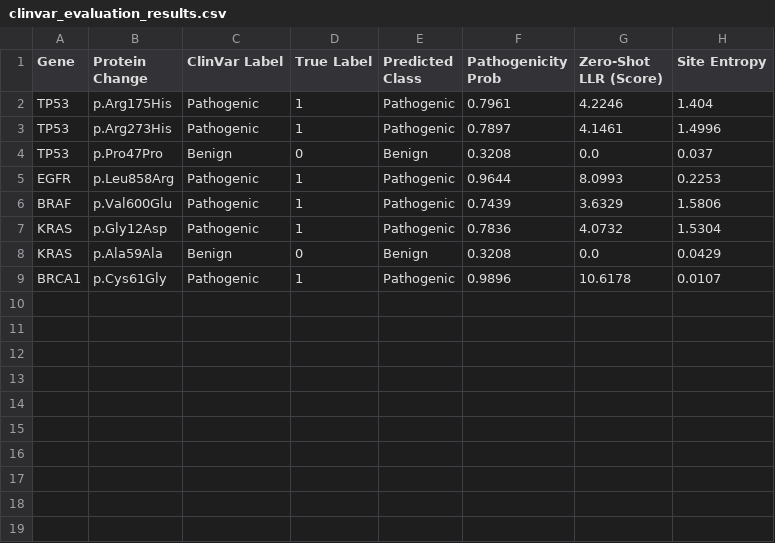
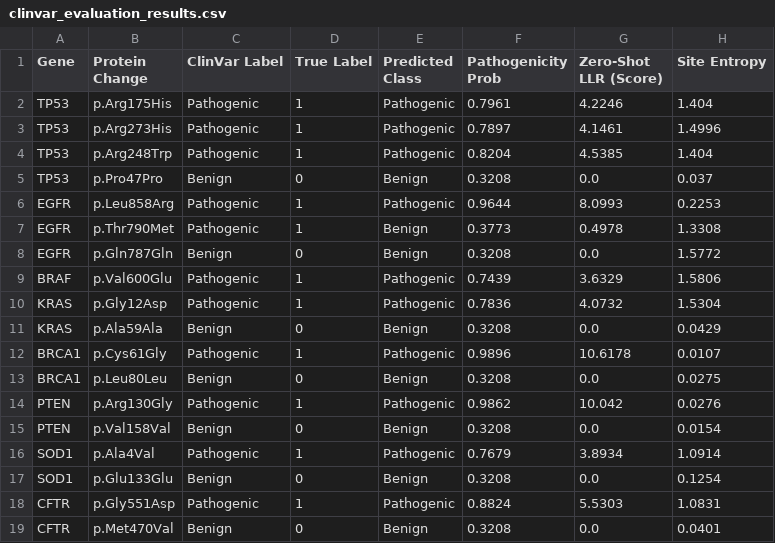
Before and after one commit to hardiksood21/variantllm, a CSV file: data/processed/clinvar_evaluation_results.csv, drawn as a sheet; the diff names each change by its address in the sheet, - before the commit and + after, or states it on an @@ line.

```diff
--- a/data/processed/clinvar_evaluation_results.csv
+++ b/data/processed/clinvar_evaluation_results.csv
+row 4: TP53 | p.Arg248Trp | Pathogenic | 1 | Pathogenic | 0.8204 | 4.5385 | 1.404
+row 7: EGFR | p.Thr790Met | Pathogenic | 1 | Benign | 0.3773 | 0.4978 | 1.3308
+row 8: EGFR | p.Gln787Gln | Benign | 0 | Benign | 0.3208 | 0.0 | 1.5772
+row 13: BRCA1 | p.Leu80Leu | Benign | 0 | Benign | 0.3208 | 0.0 | 0.0275
+row 14: PTEN | p.Arg130Gly | Pathogenic | 1 | Pathogenic | 0.9862 | 10.042 | 0.0276
+row 15: PTEN | p.Val158Val | Benign | 0 | Benign | 0.3208 | 0.0 | 0.0154
+row 16: SOD1 | p.Ala4Val | Pathogenic | 1 | Pathogenic | 0.7679 | 3.8934 | 1.0914
+row 17: SOD1 | p.Glu133Glu | Benign | 0 | Benign | 0.3208 | 0.0 | 0.1254
+row 18: CFTR | p.Gly551Asp | Pathogenic | 1 | Pathogenic | 0.8824 | 5.5303 | 1.0831
+row 19: CFTR | p.Met470Val | Benign | 0 | Benign | 0.3208 | 0.0 | 0.0401
```
Also changed, not shown: data/processed/clinvar_benchmark_sample.csv, 3 other files.
